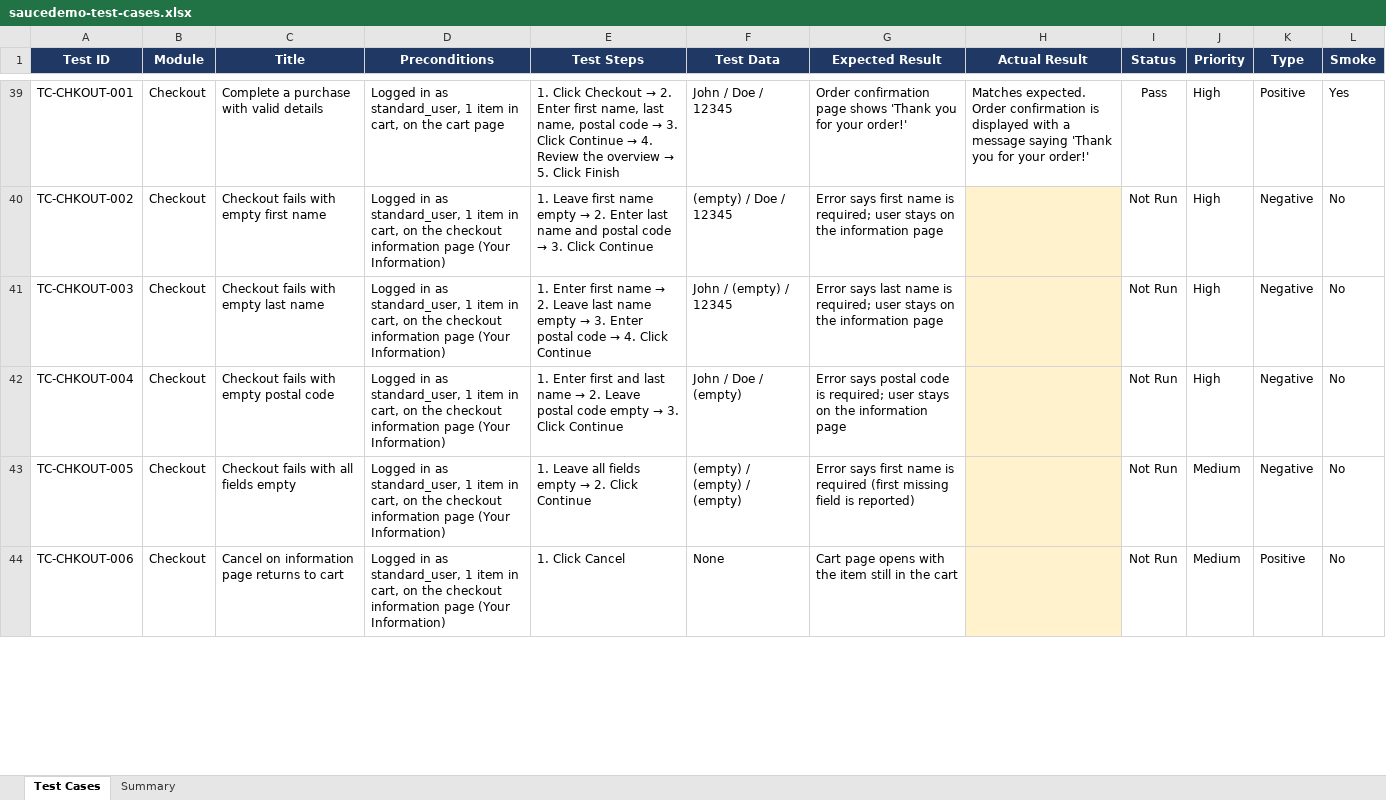
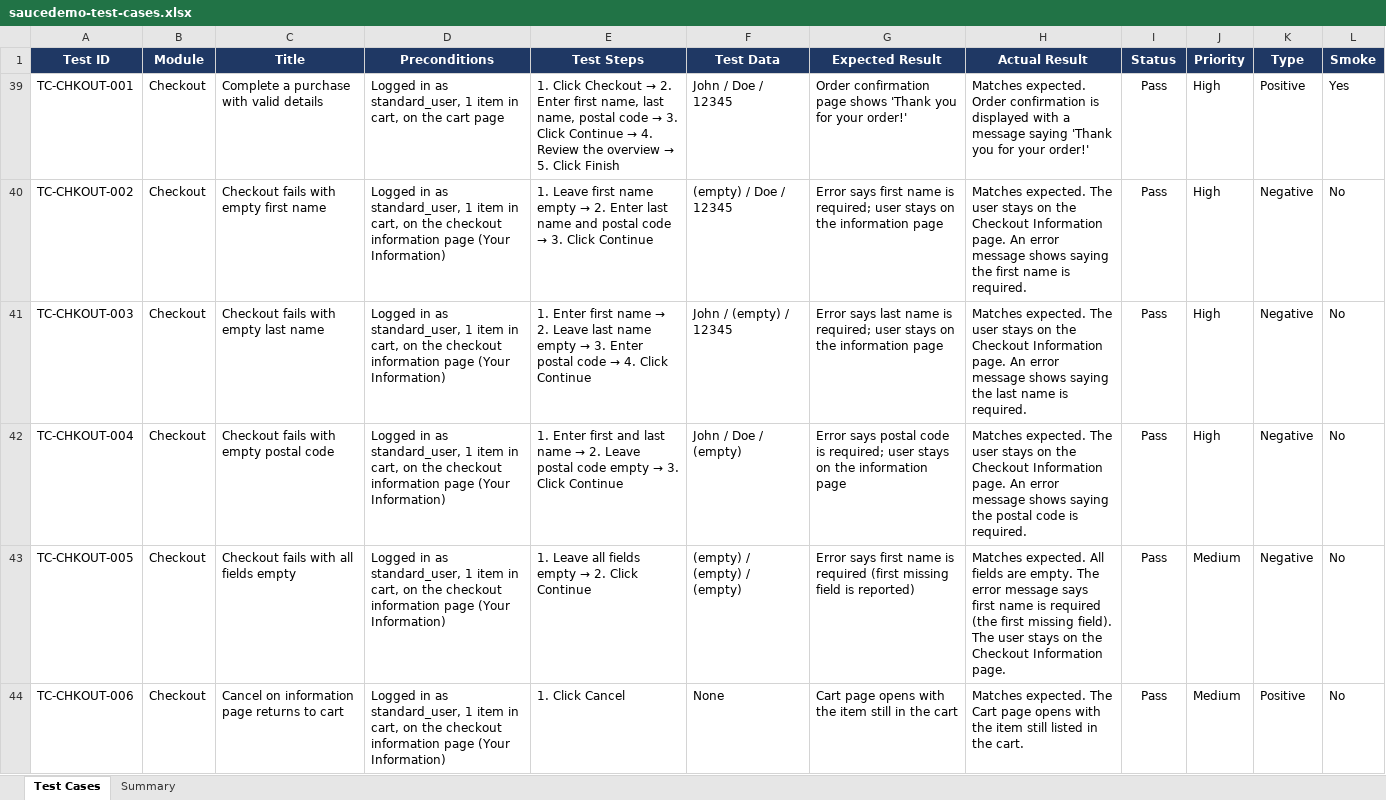
Before and after one commit to DellZaragosa/saucedemo-qa-testing, an Excel workbook: test-cases/saucedemo-test-cases.xlsx, sheet Test Cases, drawn as a sheet; only a part is shown, gaps mark what is left out; values as stored, in another font and other column widths than the file's, no borders; conditional formats not drawn; the diff covers the shown part only; the diff names each change by its address in the sheet, - before the commit and + after, or states it on an @@ line.

Commit message:
Execute checkout test cases

```diff
--- a/test-cases/saucedemo-test-cases.xlsx (sheet Test Cases)
+++ b/test-cases/saucedemo-test-cases.xlsx (sheet Test Cases)
-H40 (Actual Result): (empty)
+H40 (Actual Result): Matches expected. The user stays on the Checkout Information page. An error message shows saying the first name is required.
-H40:H44 fill: #FFF2CC
+H40:H44 fill: none
-I40:I44 (Status): Not Run
+I40:I44 (Status): Pass
-H41 (Actual Result): (empty)
+H41 (Actual Result): Matches expected. The user stays on the Checkout Information page. An error message shows saying the last name is required.
-H42 (Actual Result): (empty)
+H42 (Actual Result): Matches expected. The user stays on the Checkout Information page. An error message shows saying the postal code is required.
-H43 (Actual Result): (empty)
+H43 (Actual Result): Matches expected. All fields are empty. The error message says first name is required (the first missing field). The user stays on the Checkout Information page.
-H44 (Actual Result): (empty)
+H44 (Actual Result): Matches expected. The Cart page opens with the item still listed in the cart.
```
Also changed, not shown: 42 hidden or unhidden rows, 16 edited cells and cell formats elsewhere in this sheet, sheet Summary.
